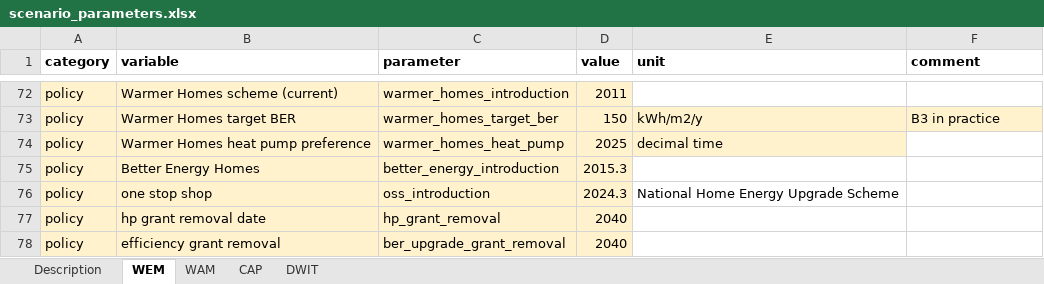
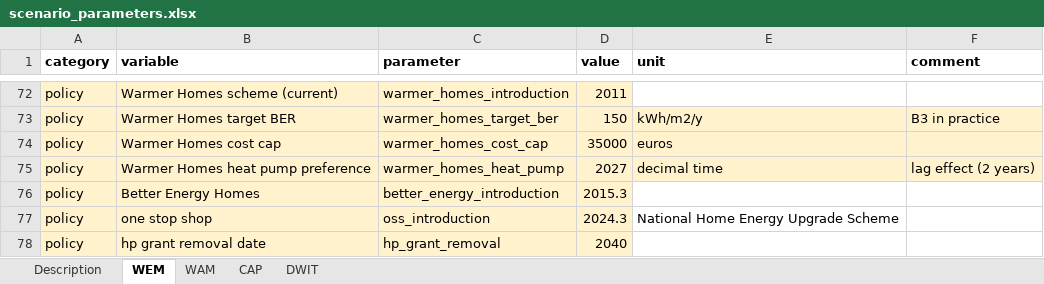
Before and after one commit to Phalacrocorax-gaimardi/hpmicrosimr, an Excel workbook: inst/extdata/scenario_parameters.xlsx, sheet WEM, drawn as a sheet; only a part is shown, gaps mark what is left out; the shorter side is filled out with more unchanged rows; values as stored, in another font and other column widths than the file's, no borders; addresses are those after the commit; the diff names each change by its address in the sheet, - before the commit and + after, or states it on an @@ line.

Commit message:
warmer homes capex cap

```diff
--- a/inst/extdata/scenario_parameters.xlsx (sheet WEM)
+++ b/inst/extdata/scenario_parameters.xlsx (sheet WEM)
+row 74: policy | Warmer Homes cost cap | warmer_homes_cost_cap | 35000 | euros
-D75 (value): 2025
+D75 (value): 2027
-F75 (comment): (empty)
+F75 (comment): lag effect (2 years)
-F75 fill: none
+F75 fill: #FFF2CC
```
Also changed, not shown: 18 other files.
